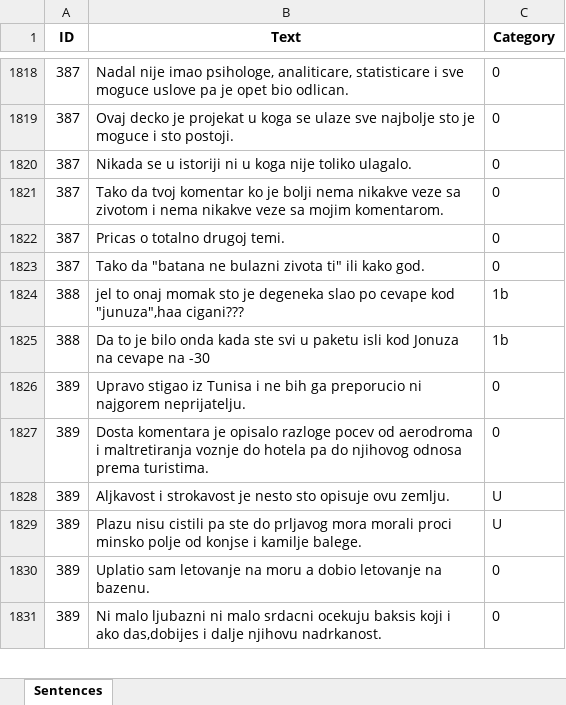
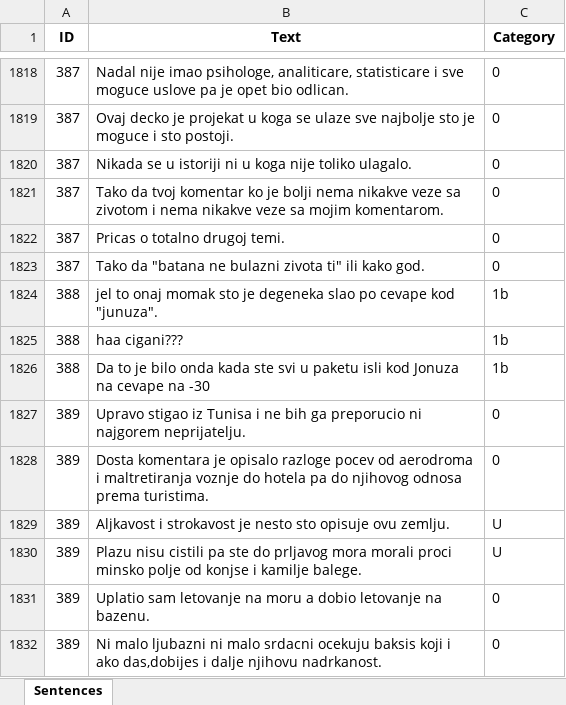
Before and after one commit to mdodovic/HateSpeech-LLM-Detector, an Excel workbook: data/single_sentence_hate_speech_with_offenses.xlsx, sheet Sentences, drawn as a sheet; only a part is shown, gaps mark what is left out; values as stored, in another font and other column widths than the file's, no borders; the diff names each change by its address in the sheet, - before the commit and + after, or states it on an @@ line.

Commit message:
Fix 2 sentence length.

```diff
--- a/data/single_sentence_hate_speech_with_offenses.xlsx (sheet Sentences)
+++ b/data/single_sentence_hate_speech_with_offenses.xlsx (sheet Sentences)
-B1824 (Text): …cevape kod "junuza",haa cigani???
+B1824 (Text): …cevape kod "junuza".
+row 1825: 388 | haa cigani??? | 1b
```
Also changed, not shown: data/access_paragraph_hate_speech_with_offenses.xlsx, data/paragraph_hate_speech.xlsx, 2 other files.
